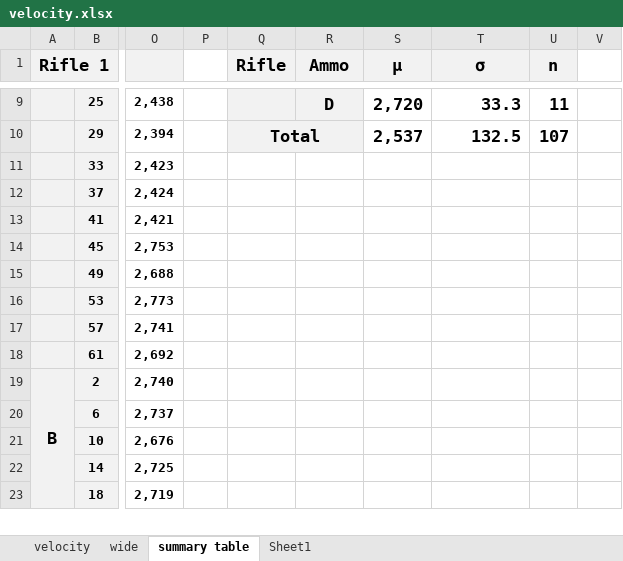
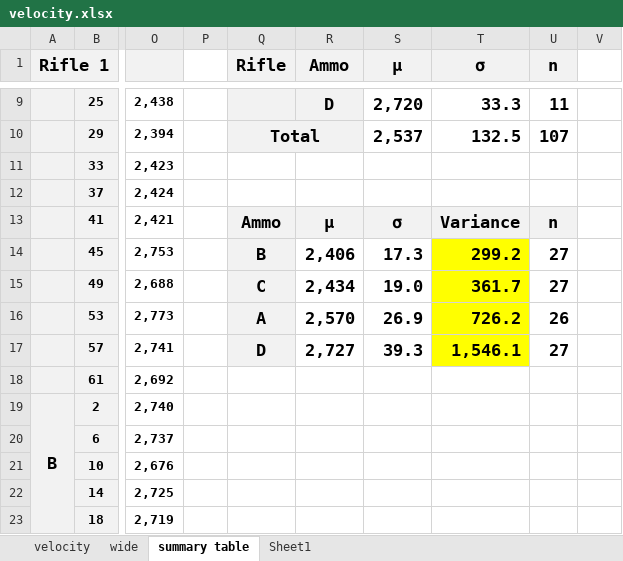
Before and after one commit to amboydan/final_proj, an Excel workbook: velocity.xlsx, sheet summary table, drawn as a sheet; only a part is shown, gaps mark what is left out; values as stored, in another font and other column widths than the file's, no borders; charts and pictures not drawn; the diff names each change by its address in the sheet, - before the commit and + after, or states it on an @@ line.

```diff
--- a/velocity.xlsx (sheet summary table)
+++ b/velocity.xlsx (sheet summary table)
-Q13 (Rifle): (empty)
+Q13 (Rifle): Ammo
-Q13:U13 fill: none
+Q13:U13 fill: #F2F2F2
-R13 (Ammo): (empty)
+R13 (Ammo): µ
-S13 (µ): (empty)
+S13 (µ): σ
-T13 (σ): (empty)
+T13 (σ): Variance
-U13 (n): (empty)
+U13 (n): n
-Q14 (Rifle): (empty)
+Q14 (Rifle): B
-Q14:Q17 fill: none
+Q14:Q17 fill: #F2F2F2
-R14 (Ammo): (empty)
+R14 (Ammo): 2,406
-S14 (µ): (empty)
+S14 (µ): 17.3
-T14 (σ): (empty)
+T14 (σ): 299.2
-T14:T17 fill: none
+T14:T17 fill: #FFFF00
-U14:U15 (n): (empty)
+U14:U15 (n): 27
-Q15 (Rifle): (empty)
+Q15 (Rifle): C
-R15 (Ammo): (empty)
+R15 (Ammo): 2,434
-S15 (µ): (empty)
+S15 (µ): 19.0
-T15 (σ): (empty)
+T15 (σ): 361.7
-Q16 (Rifle): (empty)
+Q16 (Rifle): A
-R16 (Ammo): (empty)
+R16 (Ammo): 2,570
-S16 (µ): (empty)
+S16 (µ): 26.9
-T16 (σ): (empty)
+T16 (σ): 726.2
-U16 (n): (empty)
+U16 (n): 26
-Q17 (Rifle): (empty)
+Q17 (Rifle): D
-R17 (Ammo): (empty)
+R17 (Ammo): 2,727
-S17 (µ): (empty)
+S17 (µ): 39.3
-T17 (σ): (empty)
+T17 (σ): 1,546.1
-U17 (n): (empty)
+U17 (n): 27
```
Also changed, not shown: charts or pictures, 4 other files.
